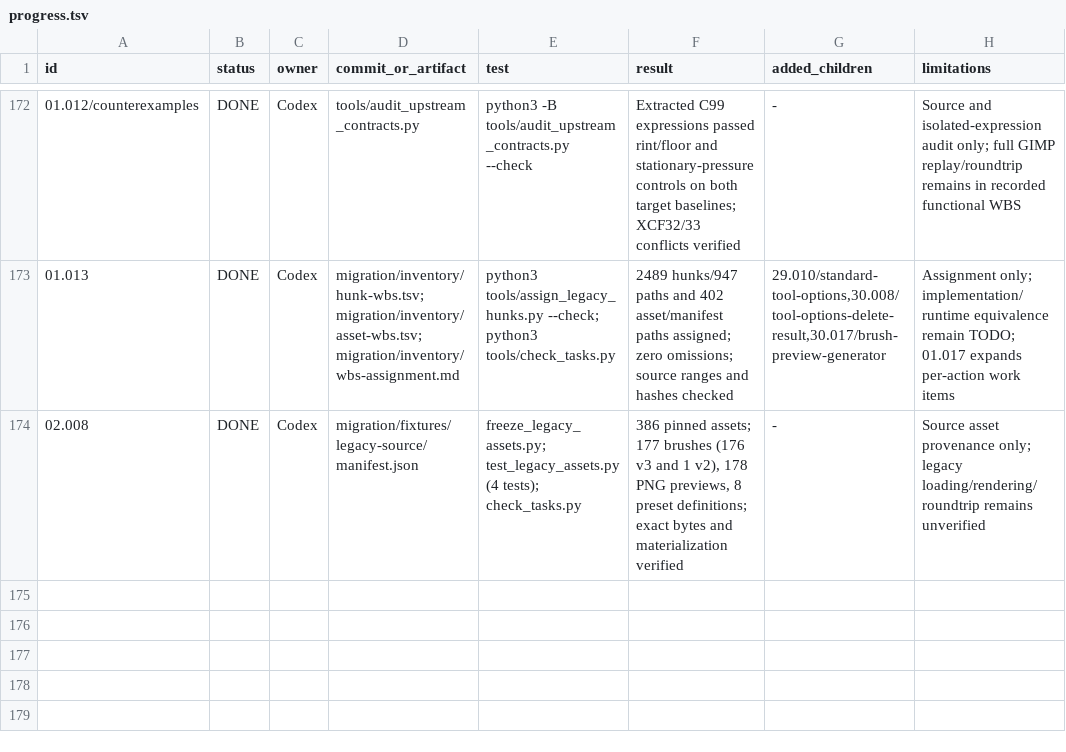
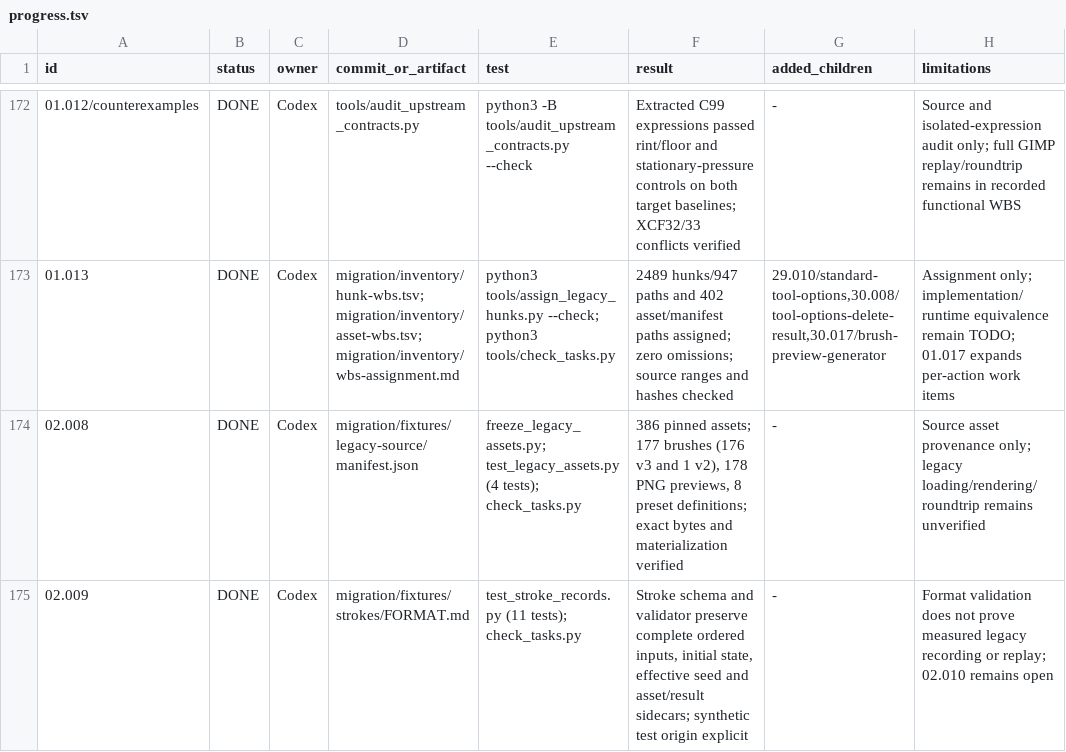
Before and after one commit to seagetch/gimp-painter, a TSV file: migration/progress.tsv, drawn as a sheet; only a part is shown, gaps mark what is left out; the diff names each change by its address in the sheet, - before the commit and + after, or states it on an @@ line.

Commit message:
migration: define reproducible stroke recording format (02.009)

```diff
--- a/migration/progress.tsv
+++ b/migration/progress.tsv
+row 175: 02.009 | DONE | Codex | migration/fixtures/strokes/FORMAT.md | test_stroke_records.py (11 tests); check_tasks.py | Stroke schema and validator preserve complete ordered inputs, initial state, effective seed and asset/result sidecars; synthetic test origin explicit | - | Format validation does not prove measured legacy recording or replay; 02.010 remains open
```
Also changed, not shown: 5 other files.
